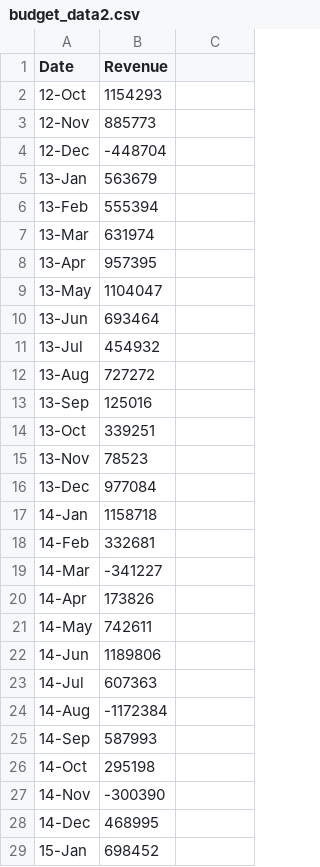
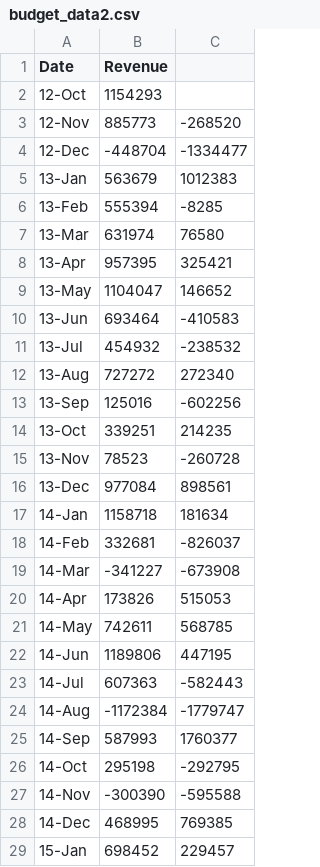
Before and after one commit to goodmanc528/python-challenge, a CSV file: PyBank/budget_data2.csv, drawn as a sheet; only a part is shown; the diff covers the shown part only.

```diff
--- a/PyBank/budget_data2.csv
+++ b/PyBank/budget_data2.csv
@@ -3,27 +3,27 @@ Date,Revenue
-12-Nov,885773
-12-Dec,-448704
-13-Jan,563679
-13-Feb,555394
-13-Mar,631974
-13-Apr,957395
-13-May,1104047
-13-Jun,693464
-13-Jul,454932
-13-Aug,727272
-13-Sep,125016
-13-Oct,339251
-13-Nov,78523
-13-Dec,977084
-14-Jan,1158718
-14-Feb,332681
-14-Mar,-341227
-14-Apr,173826
-14-May,742611
-14-Jun,1189806
-14-Jul,607363
-14-Aug,-1172384
-14-Sep,587993
-14-Oct,295198
-14-Nov,-300390
-14-Dec,468995
-15-Jan,698452
+12-Nov,885773,-268520
+12-Dec,-448704,-1334477
+13-Jan,563679,1012383
+13-Feb,555394,-8285
+13-Mar,631974,76580
+13-Apr,957395,325421
+13-May,1104047,146652
+13-Jun,693464,-410583
+13-Jul,454932,-238532
+13-Aug,727272,272340
+13-Sep,125016,-602256
+13-Oct,339251,214235
+13-Nov,78523,-260728
+13-Dec,977084,898561
+14-Jan,1158718,181634
+14-Feb,332681,-826037
+14-Mar,-341227,-673908
+14-Apr,173826,515053
+14-May,742611,568785
+14-Jun,1189806,447195
+14-Jul,607363,-582443
+14-Aug,-1172384,-1779747
+14-Sep,587993,1760377
+14-Oct,295198,-292795
+14-Nov,-300390,-595588
+14-Dec,468995,769385
+15-Jan,698452,229457
```
Also changed, not shown: 13 edited cells elsewhere in this file, 1 other file.
